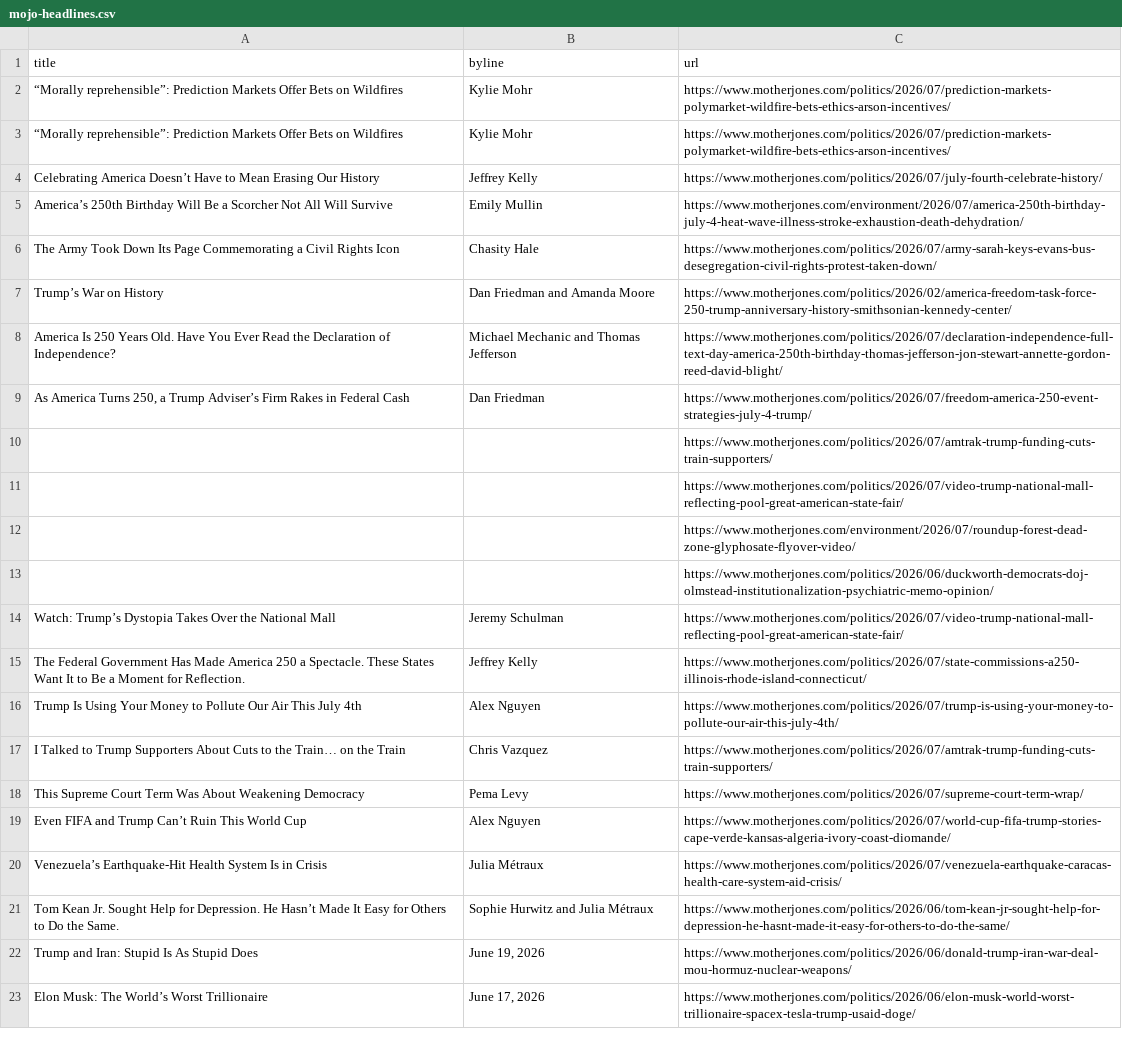
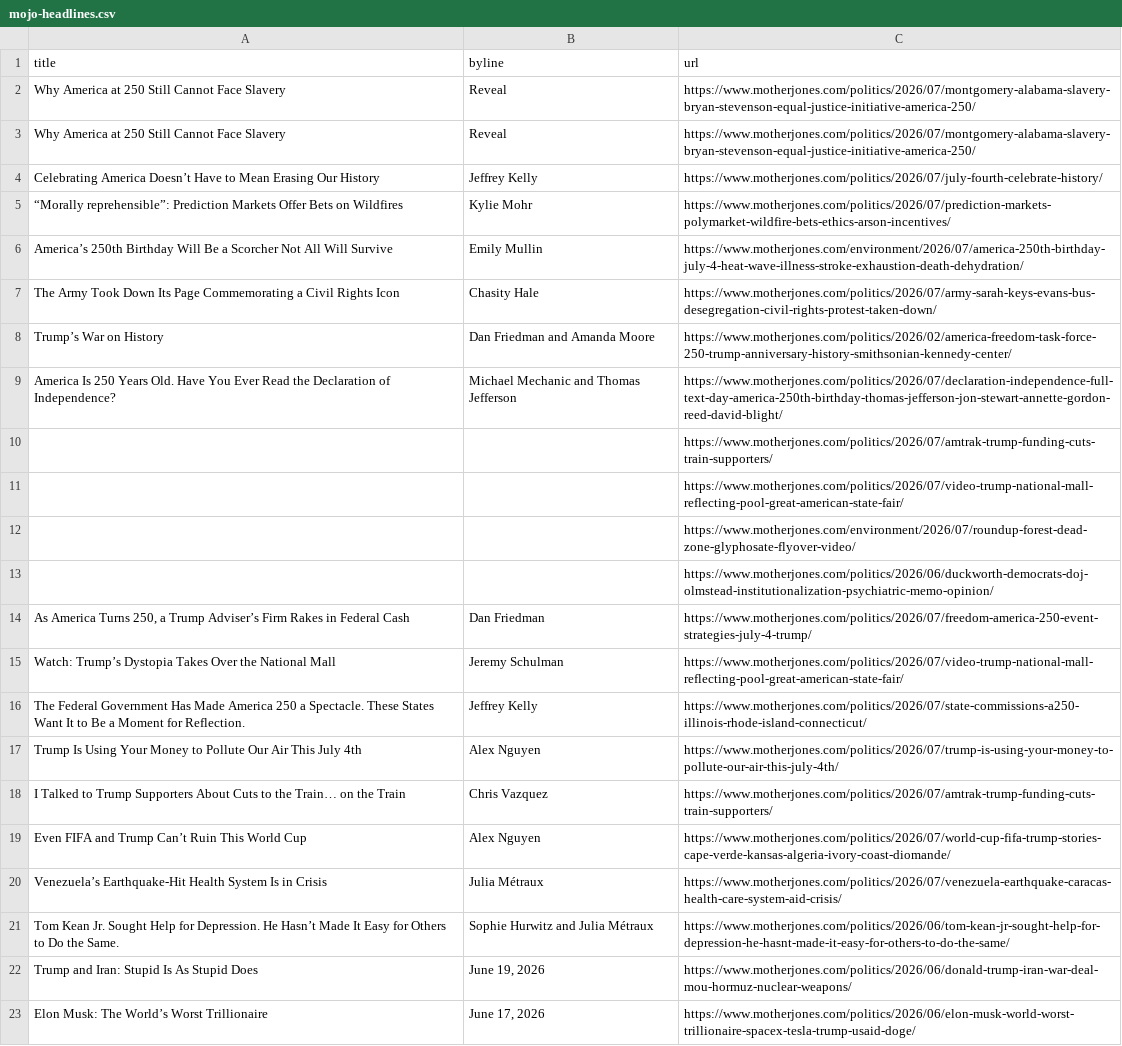
Before and after one commit to abslede/autoscraper, a CSV file: mojo-headlines.csv, drawn as a sheet; only a part is shown.

```diff
--- a/mojo-headlines.csv
+++ b/mojo-headlines.csv
@@ -1,5 +1,6 @@
 title,byline,url
+Why America at 250 Still Cannot Face Slavery,Reveal,https://www.motherjones.com/politics/2026/07/montgomery-alabama-slavery-bryan-stevenson-equal-justice-initiative-america-250/
+Why America at 250 Still Cannot Face Slavery,Reveal,https://www.motherjones.com/politics/2026/07/montgomery-alabama-slavery-bryan-stevenson-equal-justice-initiative-america-250/
+Celebrating America Doesn’t Have to Mean Erasing Our History,Jeffrey Kelly,https://www.motherjones.com/politics/2026/07/july-fourth-celebrate-history/
 “Morally reprehensible”: Prediction Markets Offer Bets on Wildfires,Kylie Mohr,https://www.motherjones.com/politics/2026/07/prediction-markets-polymarket-wildfire-bets-ethics-arson-incentives/
-“Morally reprehensible”: Prediction Markets Offer Bets on Wildfires,Kylie Mohr,https://www.motherjones.com/politics/2026/07/prediction-markets-polymarket-wildfire-bets-ethics-arson-incentives/
-Celebrating America Doesn’t Have to Mean Erasing Our History,Jeffrey Kelly,https://www.motherjones.com/politics/2026/07/july-fourth-celebrate-history/
 America’s 250th Birthday Will Be a Scorcher Not All Will Survive,Emily Mullin,https://www.motherjones.com/environment/2026/07/america-250th-birthday-july-4-heat-wave-illness-stroke-exhaustion-death-dehydration/
@@ -8,3 +9,2 @@ Trump’s War on History,Dan Friedman and Amanda Moore,https://www.motherjones.c
 America Is 250 Years Old. Have You Ever Read the Declaration of Independence?,Michael Mechanic and Thomas Jefferson,https://www.motherjones.com/politics/2026/07/declaration-independence-full-text-day-america-250th-birthday-thomas-jefferson-jon-stewart-annette-gordon-reed-david-blight/
-"As America Turns 250, a Trump Adviser’s Firm Rakes in Federal Cash",Dan Friedman,https://www.motherjones.com/politics/2026/07/freedom-america-250-event-strategies-july-4-trump/
 ,,https://www.motherjones.com/politics/2026/07/amtrak-trump-funding-cuts-train-supporters/
@@ -13,2 +13,3 @@ America Is 250 Years Old. Have You Ever Read the Declaration of Independence?,Mi
 ,,https://www.motherjones.com/politics/2026/06/duckworth-democrats-doj-olmstead-institutionalization-psychiatric-memo-opinion/
+"As America Turns 250, a Trump Adviser’s Firm Rakes in Federal Cash",Dan Friedman,https://www.motherjones.com/politics/2026/07/freedom-america-250-event-strategies-july-4-trump/
 Watch: Trump’s Dystopia Takes Over the National Mall,Jeremy Schulman,https://www.motherjones.com/politics/2026/07/video-trump-national-mall-reflecting-pool-great-american-state-fair/
@@ -17,3 +18,2 @@ Trump Is Using Your Money to Pollute Our Air This July 4th,Alex Nguyen,https://w
 I Talked to Trump Supporters About Cuts to the Train… on the Train,Chris Vazquez,https://www.motherjones.com/politics/2026/07/amtrak-trump-funding-cuts-train-supporters/
-This Supreme Court Term Was About Weakening Democracy,Pema Levy,https://www.motherjones.com/politics/2026/07/supreme-court-term-wrap/
 Even FIFA and Trump Can’t Ruin This World Cup,Alex Nguyen,https://www.motherjones.com/politics/2026/07/world-cup-fifa-trump-stories-cape-verde-kansas-algeria-ivory-coast-diomande/
```
